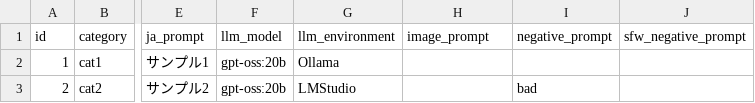
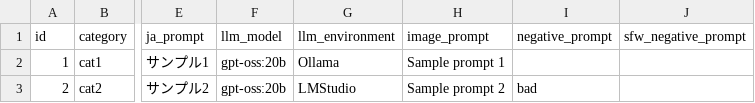
Before and after one commit to openceo2025/movieAgent, a CSV file: images.csv, drawn as a sheet; only a part is shown, gaps mark what is left out; the diff names each change by its address in the sheet, - before the commit and + after, or states it on an @@ line.

```diff
--- a/images.csv
+++ b/images.csv
-H2 (image_prompt): (empty)
+H2 (image_prompt): Sample prompt 1
-H3 (image_prompt): (empty)
+H3 (image_prompt): Sample prompt 2
```
Also changed, not shown: 3 other files.
